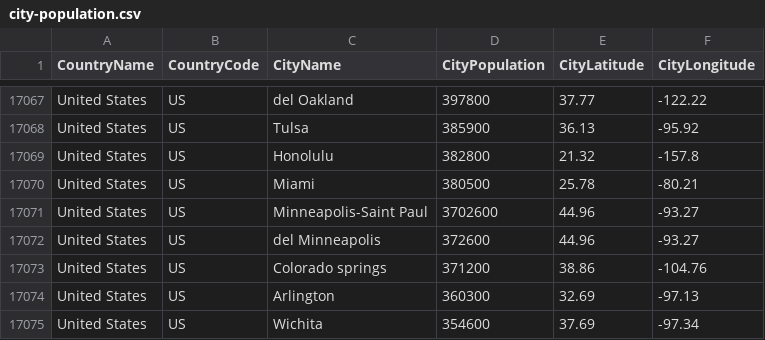
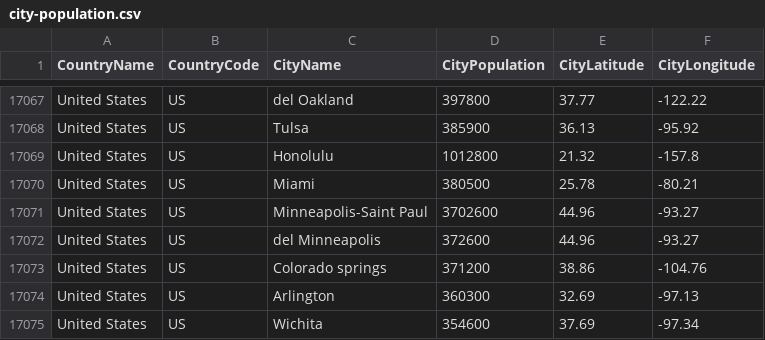
Before and after one commit to alex853/airways, a CSV file: src/main/resources/city-population.csv, drawn as a sheet; only a part is shown, gaps mark what is left out.

```diff
--- a/src/main/resources/city-population.csv
+++ b/src/main/resources/city-population.csv
@@ -17068,3 +17068,3 @@ United States,US,del Oakland,397800,37.77,-122.22
 United States,US,Tulsa,385900,36.13,-95.92
-United States,US,Honolulu,382800,21.32,-157.8
+United States,US,Honolulu,1012800,21.32,-157.8
 United States,US,Miami,380500,25.78,-80.21
```
Also changed, not shown: 3 other files.
